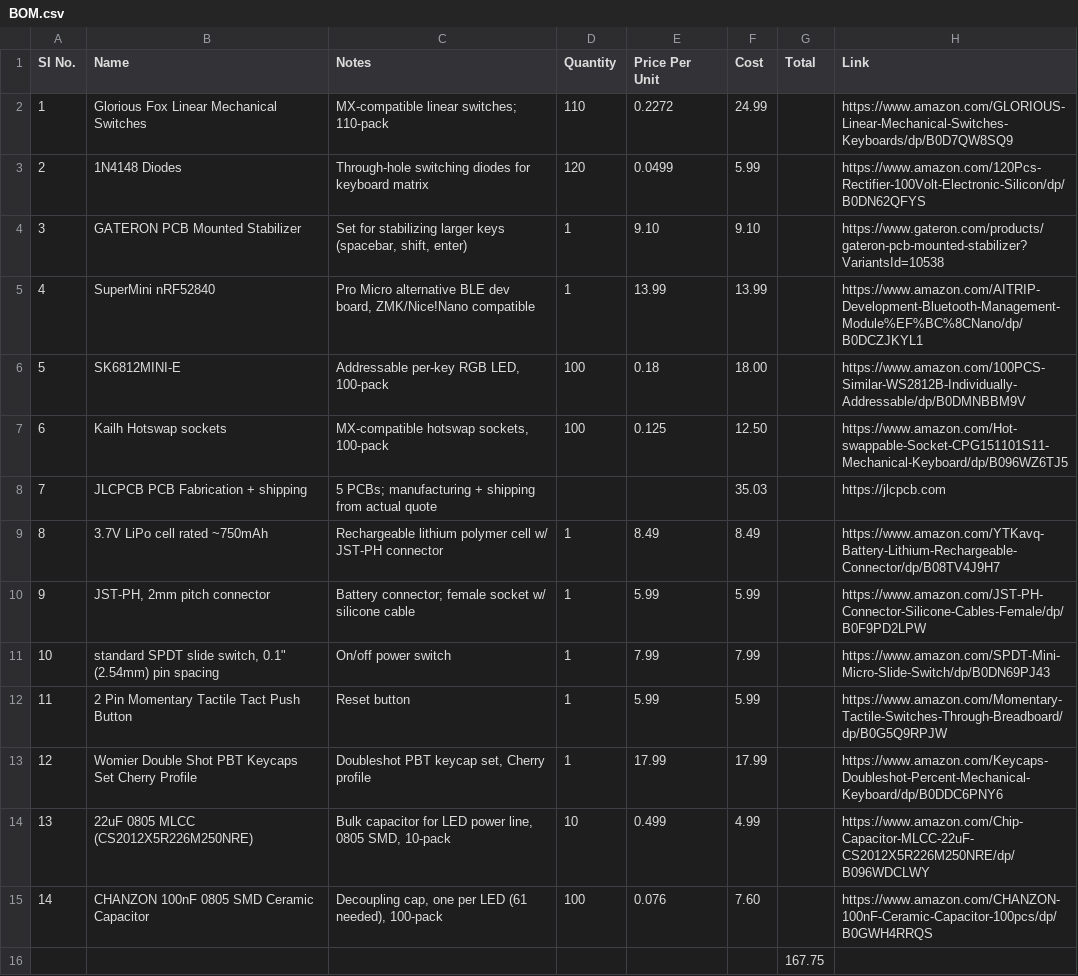
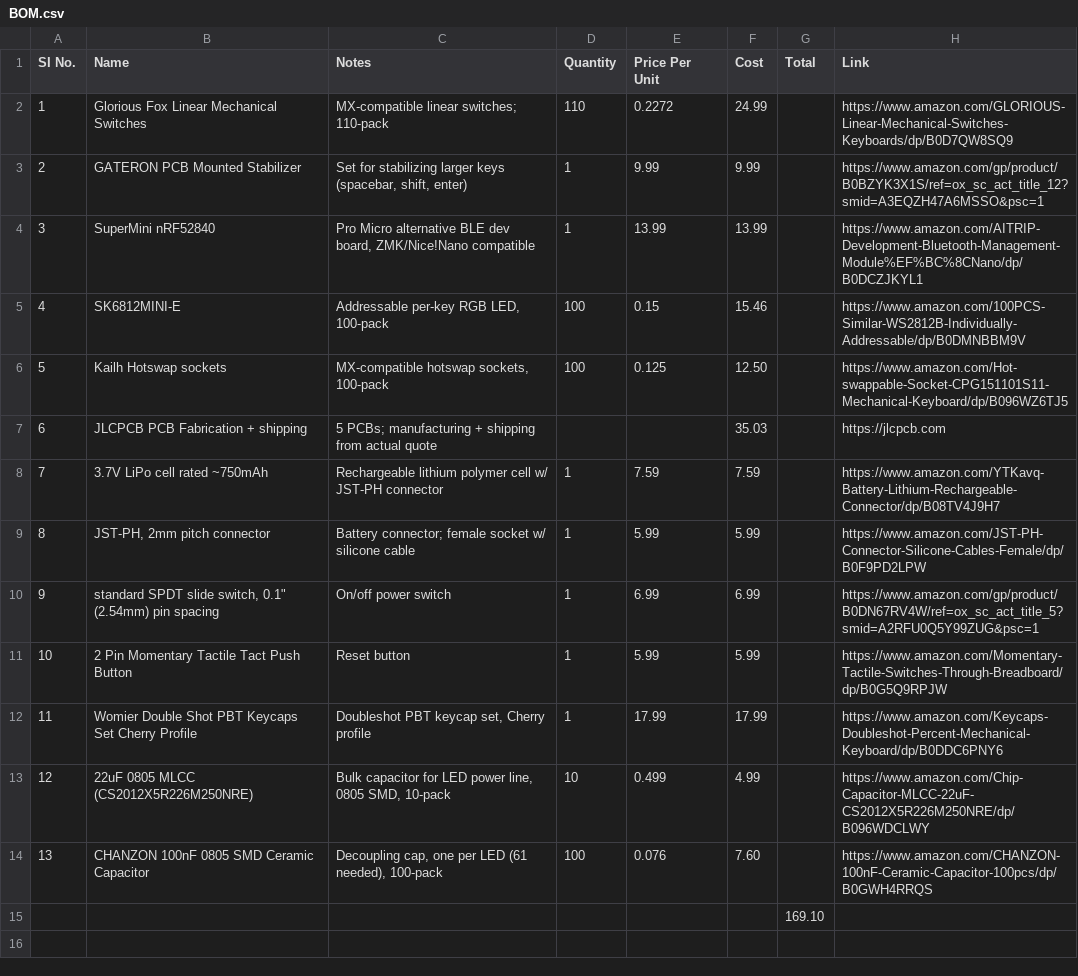
Before and after one commit to rubberducky-png/keyboardV2, a CSV file: BOM.csv, drawn as a sheet; removed rows and columns are numbered as before the commit, all else as after; the diff names each change by its address in the sheet, - before the commit and + after, or states it on an @@ line.

Commit message:
Revise component details in BOM.csv
Updated quantities and prices for several components in the BOM. Adjusted total cost accordingly.

```diff
--- a/BOM.csv
+++ b/BOM.csv
-row 3: 2 | 1N4148 Diodes | Through-hole switching diodes for keyboard matrix | 120 | 0.0499 | 5.99 |  | https://www.amazon.com/120Pcs-Rectifier-100Volt-Electronic-Silicon/dp/B0DN62QFYS
@@ column A (SI No.) renumbered between rows 3 and 14 @@
-E3 (Price Per Unit): 9.10
+E3 (Price Per Unit): 9.99
-F3 (Cost): 9.10
+F3 (Cost): 9.99
-H3 (Link): https://www.gateron.com/products/gateron-pcb-mounted-stabilizer?VariantsId=10538
+H3 (Link): https://www.amazon.com/gp/product/B0BZYK3X1S/ref=ox_sc_act_title_12?smid=A3EQZH47A6MSSO&psc=1
-E5 (Price Per Unit): 0.18
+E5 (Price Per Unit): 0.15
-F5 (Cost): 18.00
+F5 (Cost): 15.46
-E8 (Price Per Unit): 8.49
+E8 (Price Per Unit): 7.59
-F8 (Cost): 8.49
+F8 (Cost): 7.59
-E10 (Price Per Unit): 7.99
+E10 (Price Per Unit): 6.99
-F10 (Cost): 7.99
+F10 (Cost): 6.99
-H10 (Link): https://www.amazon.com/SPDT-Mini-Micro-Slide-Switch/dp/B0DN69PJ43
+H10 (Link): https://www.amazon.com/gp/product/B0DN67RV4W/ref=ox_sc_act_title_5?smid=A2RFU0Q5Y99ZUG&psc=1
-G15 (Total): 167.75
+G15 (Total): 169.10
```
